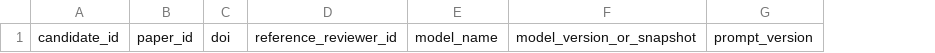
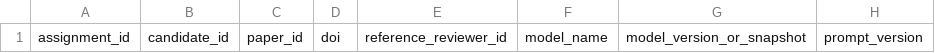
Before and after one commit to CochraneK/ARIS-GCA-Bees, a CSV file: papers/005-hidden-burden-bad-science/data/ai_calibration_reference_review_template.csv, drawn as a sheet; only a part is shown; the diff names each change by its address in the sheet, - before the commit and + after, or states it on an @@ line.

Commit message:
Add assignment IDs to calibration reference outputs

```diff
--- a/papers/005-hidden-burden-bad-science/data/ai_calibration_reference_review_template.csv
+++ b/papers/005-hidden-burden-bad-science/data/ai_calibration_reference_review_template.csv
+column A, row 1: assignment_id
```
